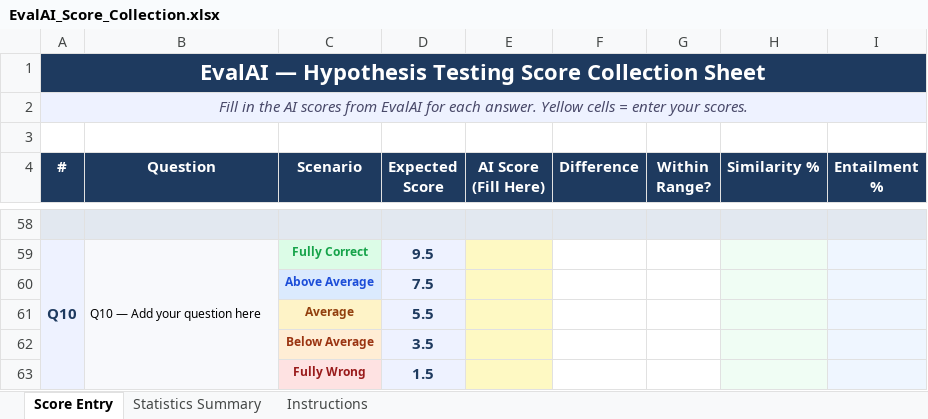
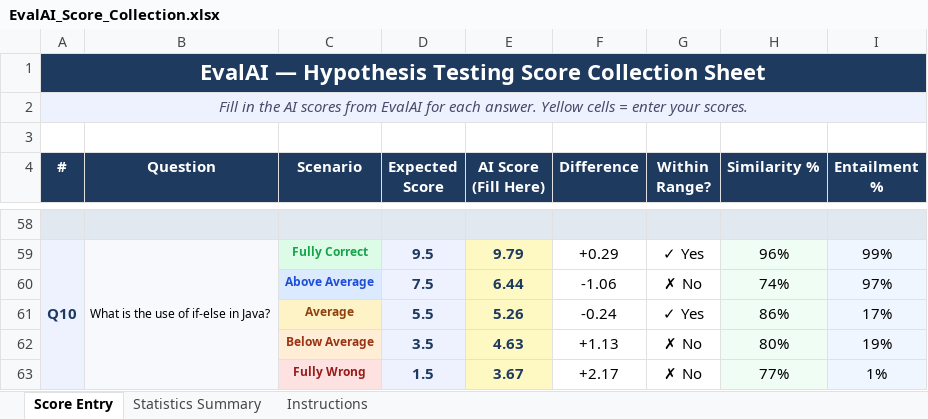
Before and after one commit to Manimegala-07/EvalAI, an Excel workbook: Hypothesis/EvalAI_Score_Collection.xlsx, sheet Score Entry, drawn as a sheet; only a part is shown, gaps mark what is left out; values as stored, in another font and other column widths than the file's, no borders; removed rows and columns are numbered as before the commit, all else as after; the diff covers the shown part only; the diff names each change by its address in the sheet, - before the commit and + after, or states it on an @@ line.

Commit message:
Add CO outcomes, bloom taxonomy, per-student evaluate, analytics dashboard, 20 Java questions EN+TA, evaluation metrics

```diff
--- a/Hypothesis/EvalAI_Score_Collection.xlsx (sheet Score Entry)
+++ b/Hypothesis/EvalAI_Score_Collection.xlsx (sheet Score Entry)
-B59 (Question): Q10 — Add your question here
+B59 (Question): What is the use of if-else in Java?
-E59 (AI Score (Fill Here)): (empty)
+E59 (AI Score (Fill Here)): 9.79
-F59 (Difference): (empty)
+F59 (Difference): +0.29
-G59 (Within Range?): (empty)
+G59 (Within Range?): ✓ Yes
-H59 (Similarity %): (empty)
+H59 (Similarity %): 96%
-I59 (Entailment %): (empty)
+I59 (Entailment %): 99%
-row 60:  |  | Above Average | 7.5
-row 61:  |  | Average | 5.5
-row 62:  |  | Below Average | 3.5
-row 63:  |  | Fully Wrong | 1.5
+row 60:  |  | Above Average | 7.5 | 6.44 | -1.06 | ✗ No | 74% | 97%
+row 61:  |  | Average | 5.5 | 5.26 | -0.24 | ✓ Yes | 86% | 17%
+row 62:  |  | Below Average | 3.5 | 4.63 | +1.13 | ✗ No | 80% | 19%
+row 63:  |  | Fully Wrong | 1.5 | 3.67 | +2.17 | ✗ No | 77% | 1%
```
Also changed, not shown: 8 added rows, 8 removed rows and 12 edited cells elsewhere in this sheet, sheet Statistics Summary, 24 other files.
